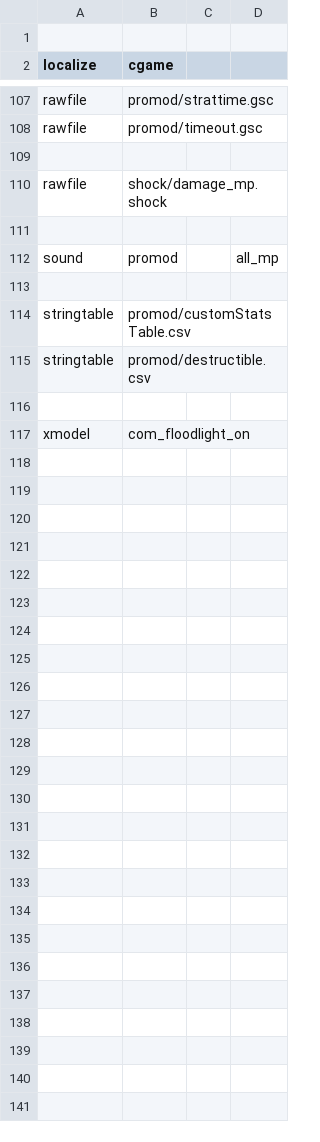
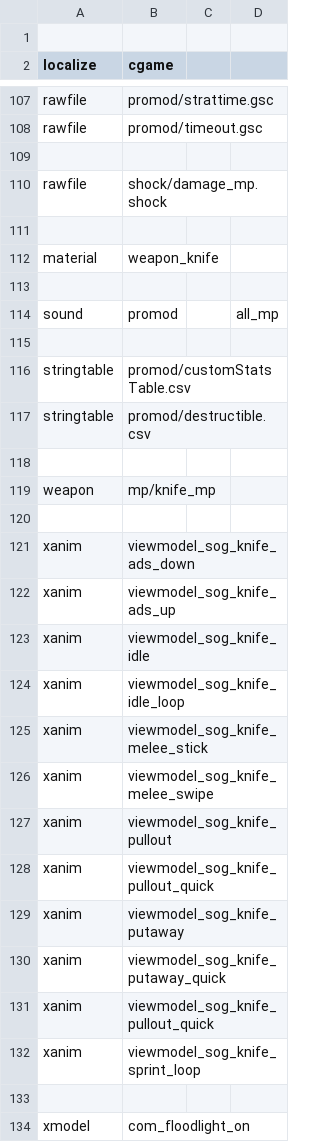
Before and after one commit to MartinKogovsek/promodUntitled, a CSV file: raw-promodUntitled/mod.csv, drawn as a sheet; only a part is shown, gaps mark what is left out.

Commit message:
RAW: Imported knife_mp, added logs to gitignore
Fastfile error, does not effect anything tho.

ERROR: Could not open 'rumble/pistol_fire_h.rmb'
ERROR: failed loading 'rumble/pistol_fire_h.rmb' of type 'rawfile'
ERROR: Could not open 'rumble/pistol_fire_l.rmb'
ERROR: failed loading 'rumble/pistol_fire_l.rmb' of type 'rawfile'
ERROR: Could not open 'rumble/defaultweapon_melee_h.rmb'
ERROR: failed loading 'rumble/defaultweapon_melee_h.rmb' of type 'rawfile'
ERROR: Could not open 'rumble/defaultweapon_melee_l.rmb'
ERROR: failed loading 'rumble/defaultweapon_melee_l.rmb' of type 'rawfile'

```diff
--- a/raw-promodUntitled/mod.csv
+++ b/raw-promodUntitled/mod.csv
@@ -111,2 +111,4 @@ rawfile,shock/damage_mp.shock
 
+material,weapon_knife
+
 sound,promod,,all_mp
@@ -115,2 +117,17 @@ stringtable,promod/customStatsTable.csv
 stringtable,promod/destructible.csv
+
+weapon,mp/knife_mp
+
+xanim,viewmodel_sog_knife_ads_down
+xanim,viewmodel_sog_knife_ads_up
+xanim,viewmodel_sog_knife_idle
+xanim,viewmodel_sog_knife_idle_loop
+xanim,viewmodel_sog_knife_melee_stick
+xanim,viewmodel_sog_knife_melee_swipe
+xanim,viewmodel_sog_knife_pullout
+xanim,viewmodel_sog_knife_pullout_quick
+xanim,viewmodel_sog_knife_putaway
+xanim,viewmodel_sog_knife_putaway_quick
+xanim,viewmodel_sog_knife_pullout_quick
+xanim,viewmodel_sog_knife_sprint_loop
 
```
Also changed, not shown: 22 other files.
